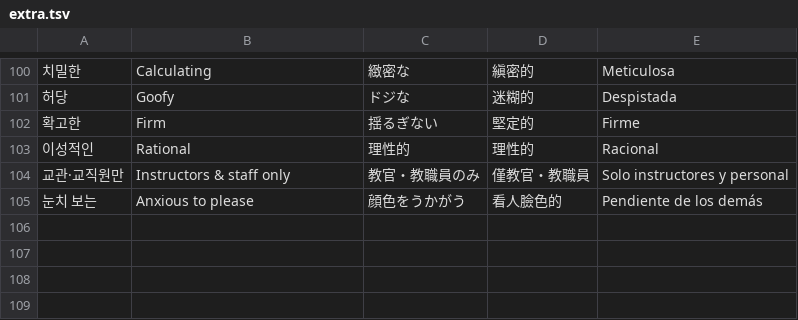
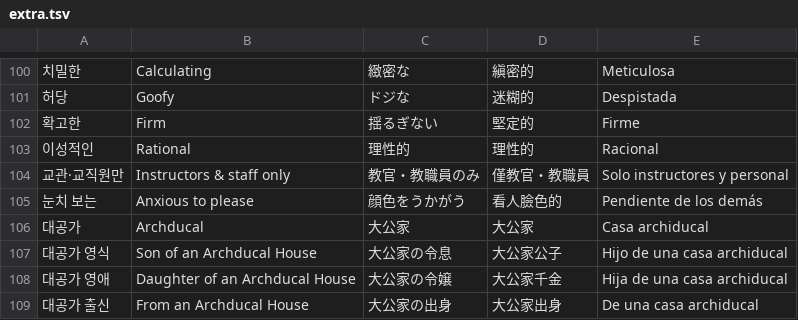
Before and after one commit to mubu1197/mubu1197.github.io, a TSV file: translation/src/extra.tsv, drawn as a sheet; only a part is shown, gaps mark what is left out; the diff names each change by its address in the sheet, - before the commit and + after, or states it on an @@ line.

```diff
--- a/translation/src/extra.tsv
+++ b/translation/src/extra.tsv
+row 106: 대공가 | Archducal | 大公家 | 大公家 | Casa archiducal
+row 107: 대공가 영식 | Son of an Archducal House | 大公家の令息 | 大公家公子 | Hijo de una casa archiducal
+row 108: 대공가 영애 | Daughter of an Archducal House | 大公家の令嬢 | 大公家千金 | Hija de una casa archiducal
+row 109: 대공가 출신 | From an Archducal House | 大公家の出身 | 大公家出身 | De una casa archiducal
```
Also changed, not shown: 6 other files.
